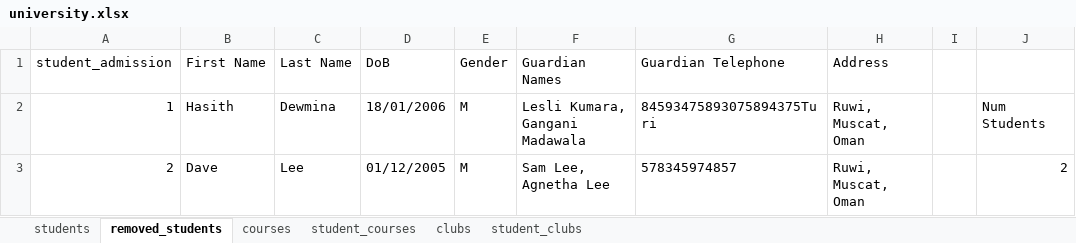
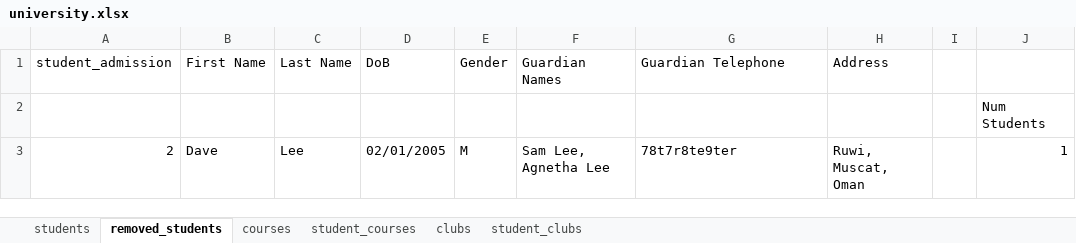
Before and after one commit to Hasith435/University-System, an Excel workbook: university.xlsx, sheet removed_students, drawn as a sheet; values as stored, in another font and other column widths than the file's, no borders; removed rows and columns are numbered as before the commit, all else as after; the diff names each change by its address in the sheet, - before the commit and + after, or states it on an @@ line.

```diff
--- a/university.xlsx (sheet removed_students)
+++ b/university.xlsx (sheet removed_students)
-row 2: 1 | Hasith | Dewmina | 18/01/2006 | M | Lesli Kumara, Gangani Madawala | 84593475893075894375Turi | Ruwi, Muscat, Oman |  | Num Students
+row 2:  |  |  |  |  |  |  |  |  | Num Students
-D3 (DoB): 01/12/2005
+D3 (DoB): 02/01/2005
-G3 (Guardian Telephone): 578345974857
+G3 (Guardian Telephone): 78t7r8te9ter
-J3: 2
+J3: 1
```
Also changed, not shown: sheet students, 1 other file.
